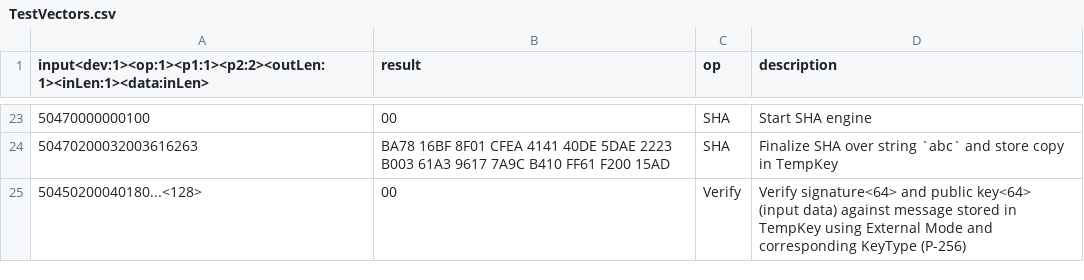
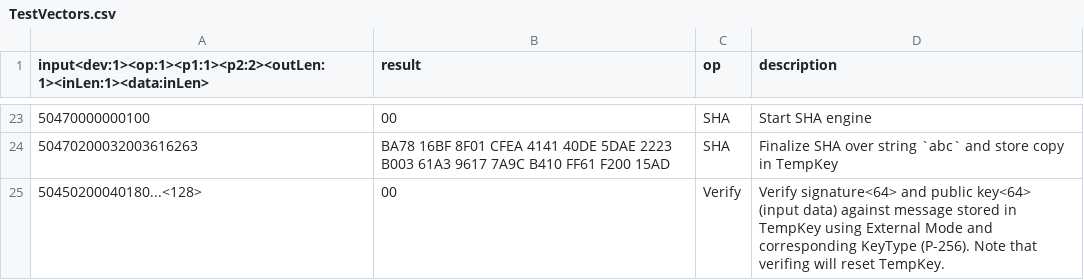
Before and after one commit to mattborja/MB-ATECCX08A-Library, a CSV file: TestVectors.csv, drawn as a sheet; only a part is shown, gaps mark what is left out.

Commit message:
Add disclaimer regarding TempKey reset at Verify

```diff
--- a/TestVectors.csv
+++ b/TestVectors.csv
@@ -24,2 +24,2 @@ input<dev:1><op:1><p1:1><p2:2><outLen:1><inLen:1><data:inLen>,result,op,descript
 50470200032003616263,BA78 16BF 8F01 CFEA 4141 40DE 5DAE 2223 B003 61A3 9617 7A9C B410 FF61 F200 15AD,SHA,Finalize SHA over string `abc` and store copy in TempKey
-50450200040180...<128>,00,Verify,Verify signature<64> and public key<64> (input data) against message stored in TempKey using External Mode and corresponding KeyType (P-256)
+50450200040180...<128>,00,Verify,Verify signature<64> and public key<64> (input data) against message stored in TempKey using External Mode and corresponding KeyType (P-256). Note that verifing will reset TempKey.
```
